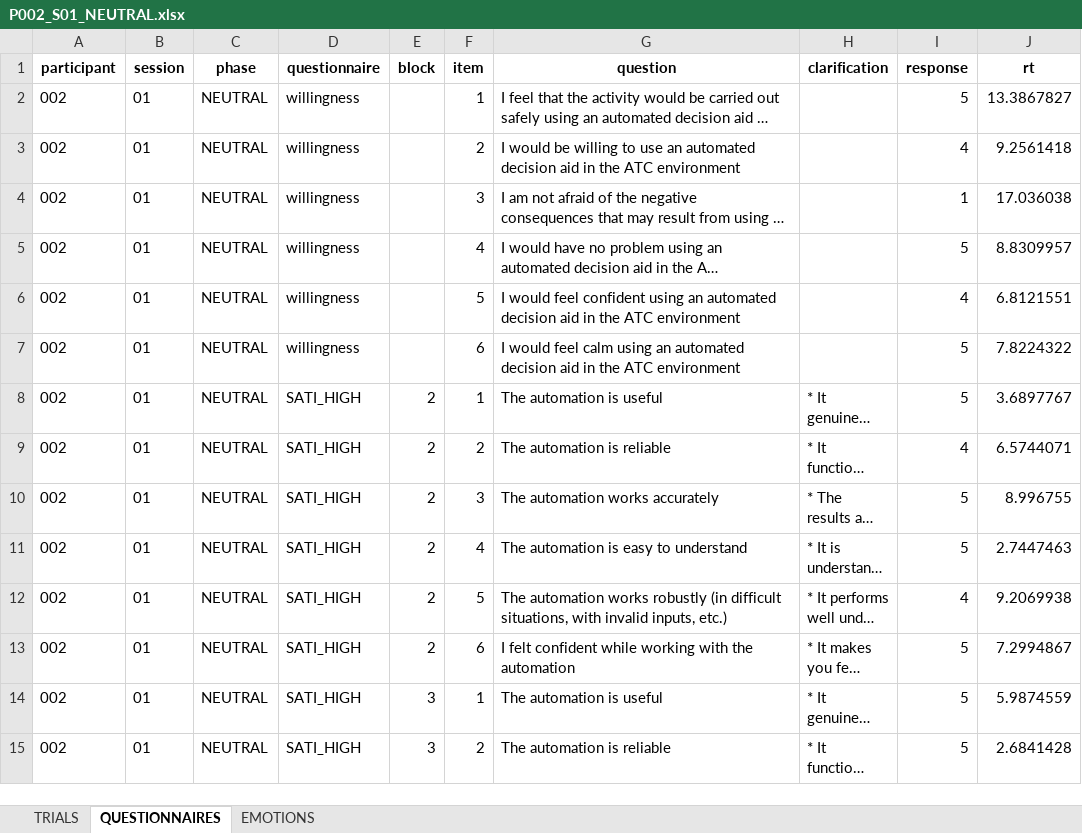
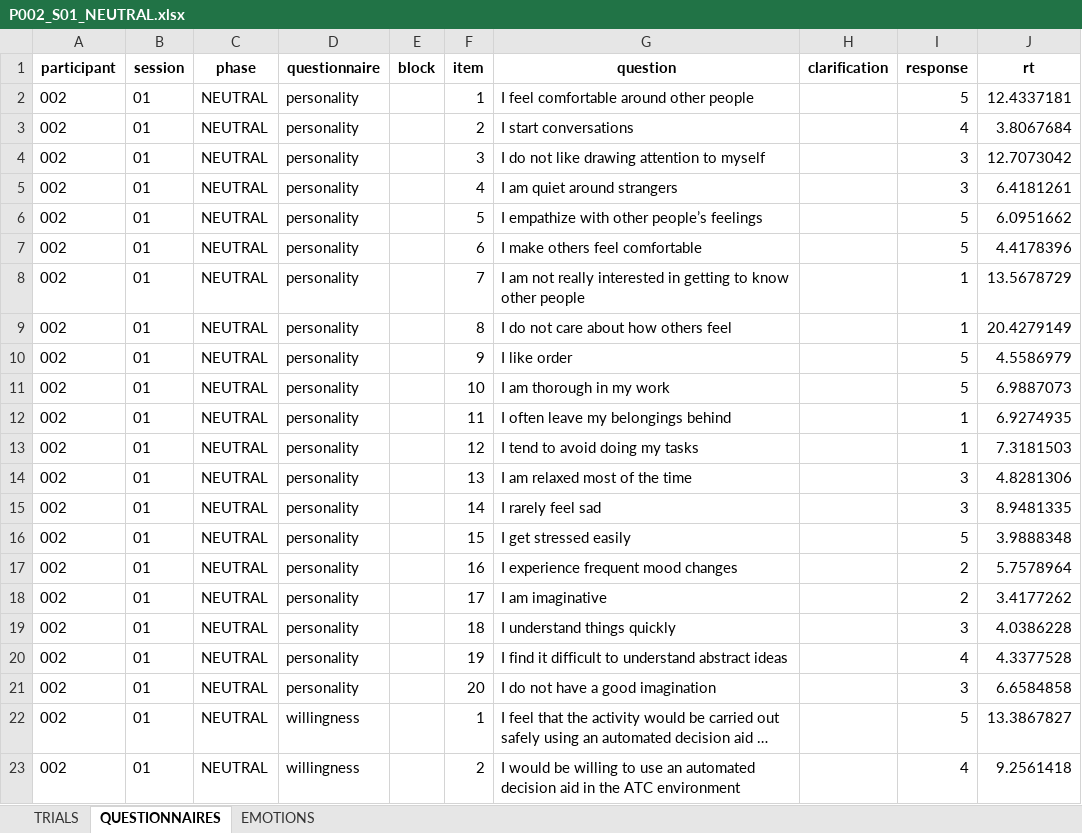
Before and after one commit to neurocienciaetsiae/Neurociencia-2026-27, an Excel workbook: ATC_EXTRACTOR/output/P002_S01_NEUTRAL.xlsx, sheet QUESTIONNAIRES, drawn as a sheet; only a part is shown; the shorter side is filled out with more unchanged rows; long unchanged cells end in …; values as stored, in another font and other column widths than the file's, no borders; the diff names each change by its address in the sheet, - before the commit and + after, or states it on an @@ line.

```diff
--- a/ATC_EXTRACTOR/output/P002_S01_NEUTRAL.xlsx (sheet QUESTIONNAIRES)
+++ b/ATC_EXTRACTOR/output/P002_S01_NEUTRAL.xlsx (sheet QUESTIONNAIRES)
+row 2: 002 | 01 | NEUTRAL | personality |  | 1 | I feel comfortable around other people |  | 5 | 12.4337181
+row 3: 002 | 01 | NEUTRAL | personality |  | 2 | I start conversations |  | 4 | 3.8067684
+row 4: 002 | 01 | NEUTRAL | personality |  | 3 | I do not like drawing attention to myself |  | 3 | 12.7073042
+row 5: 002 | 01 | NEUTRAL | personality |  | 4 | I am quiet around strangers |  | 3 | 6.4181261
+row 6: 002 | 01 | NEUTRAL | personality |  | 5 | I empathize with other people’s feelings |  | 5 | 6.0951662
+row 7: 002 | 01 | NEUTRAL | personality |  | 6 | I make others feel comfortable |  | 5 | 4.4178396
+row 8: 002 | 01 | NEUTRAL | personality |  | 7 | I am not really interested in getting to know other people |  | 1 | 13.5678729
+row 9: 002 | 01 | NEUTRAL | personality |  | 8 | I do not care about how others feel |  | 1 | 20.4279149
+row 10: 002 | 01 | NEUTRAL | personality |  | 9 | I like order |  | 5 | 4.5586979
+row 11: 002 | 01 | NEUTRAL | personality |  | 10 | I am thorough in my work |  | 5 | 6.9887073
+row 12: 002 | 01 | NEUTRAL | personality |  | 11 | I often leave my belongings behind |  | 1 | 6.9274935
+row 13: 002 | 01 | NEUTRAL | personality |  | 12 | I tend to avoid doing my tasks |  | 1 | 7.3181503
+row 14: 002 | 01 | NEUTRAL | personality |  | 13 | I am relaxed most of the time |  | 3 | 4.8281306
+row 15: 002 | 01 | NEUTRAL | personality |  | 14 | I rarely feel sad |  | 3 | 8.9481335
+row 16: 002 | 01 | NEUTRAL | personality |  | 15 | I get stressed easily |  | 5 | 3.9888348
+row 17: 002 | 01 | NEUTRAL | personality |  | 16 | I experience frequent mood changes |  | 2 | 5.7578964
+row 18: 002 | 01 | NEUTRAL | personality |  | 17 | I am imaginative |  | 2 | 3.4177262
+row 19: 002 | 01 | NEUTRAL | personality |  | 18 | I understand things quickly |  | 3 | 4.0386228
+row 20: 002 | 01 | NEUTRAL | personality |  | 19 | I find it difficult to understand abstract ideas |  | 4 | 4.3377528
+row 21: 002 | 01 | NEUTRAL | personality |  | 20 | I do not have a good imagination |  | 3 | 6.6584858
```
Also changed, not shown: ATC_EXTRACTOR/output/P001_S01_NEUTRAL.xlsx, ATC_EXTRACTOR/output/P004_S01_NEUTRAL.xlsx, 32 other files.
